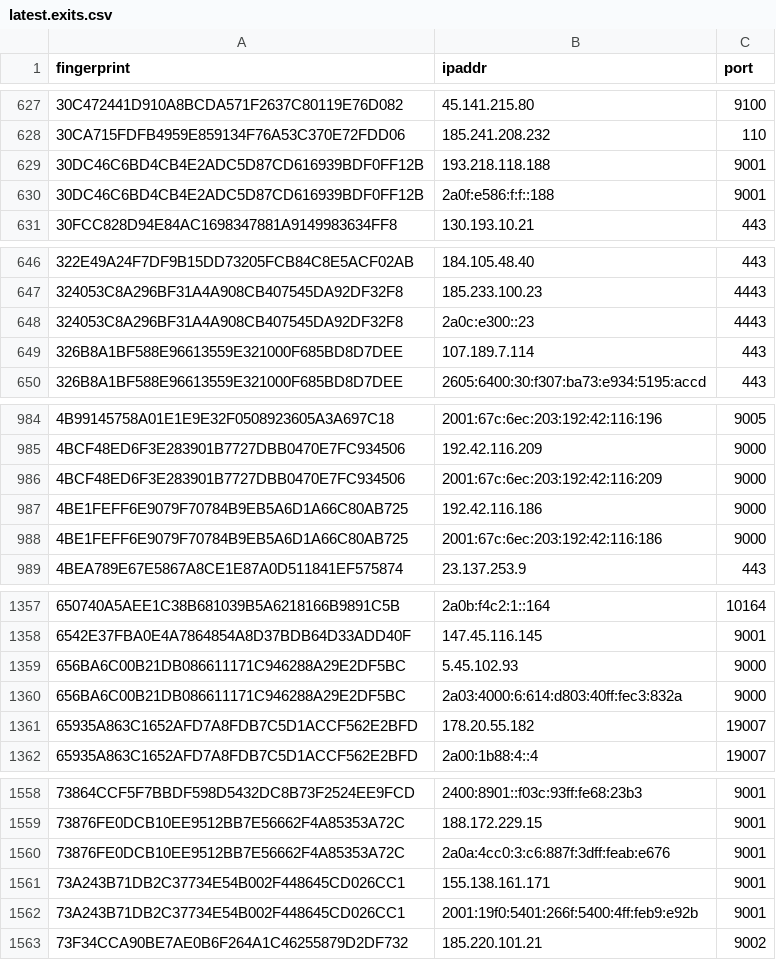
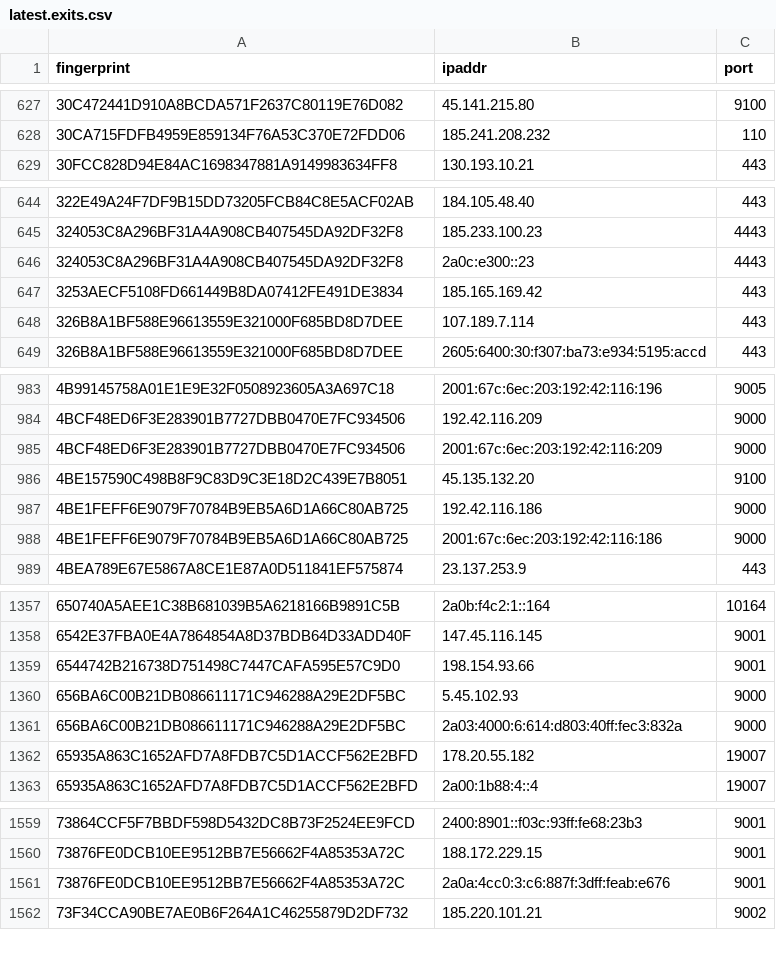
Before and after one commit to alireza-rezaee/tor-nodes, a CSV file: latest.exits.csv, drawn as a sheet; only a part is shown, gaps mark what is left out; the diff covers the shown part only.

```diff
--- a/latest.exits.csv
+++ b/latest.exits.csv
@@ -628,4 +628,2 @@ fingerprint, ipaddr, port
 30CA715FDFB4959E859134F76A53C370E72FDD06, 185.241.208.232, 110
-30DC46C6BD4CB4E2ADC5D87CD616939BDF0FF12B, 193.218.118.188, 9001
-30DC46C6BD4CB4E2ADC5D87CD616939BDF0FF12B, 2a0f:e586:f:f::188, 9001
 30FCC828D94E84AC1698347881A9149983634FF8, 130.193.10.21, 443
@@ -648,2 +646,3 @@ fingerprint, ipaddr, port
 324053C8A296BF31A4A908CB407545DA92DF32F8, 2a0c:e300::23, 4443
+3253AECF5108FD661449B8DA07412FE491DE3834, 185.165.169.42, 443
 326B8A1BF588E96613559E321000F685BD8D7DEE, 107.189.7.114, 443
@@ -986,2 +985,3 @@ fingerprint, ipaddr, port
 4BCF48ED6F3E283901B7727DBB0470E7FC934506, 2001:67c:6ec:203:192:42:116:209, 9000
+4BE157590C498B8F9C83D9C3E18D2C439E7B8051, 45.135.132.20, 9100
 4BE1FEFF6E9079F70784B9EB5A6D1A66C80AB725, 192.42.116.186, 9000
@@ -1358,2 +1358,3 @@ fingerprint, ipaddr, port
 6542E37FBA0E4A7864854A8D37BDB64D33ADD40F, 147.45.116.145, 9001
+6544742B216738D751498C7447CAFA595E57C9D0, 198.154.93.66, 9001
 656BA6C00B21DB086611171C946288A29E2DF5BC, 5.45.102.93, 9000
@@ -1560,4 +1561,2 @@ fingerprint, ipaddr, port
 73876FE0DCB10EE9512BB7E56662F4A85353A72C, 2a0a:4cc0:3:c6:887f:3dff:feab:e676, 9001
-73A243B71DB2C37734E54B002F448645CD026CC1, 155.138.161.171, 9001
-73A243B71DB2C37734E54B002F448645CD026CC1, 2001:19f0:5401:266f:5400:4ff:feb9:e92b, 9001
 73F34CCA90BE7AE0B6F264A1C46255879D2DF732, 185.220.101.21, 9002
```
Also changed, not shown: 5 added rows and 1 edited cell elsewhere in this file, latest.all.csv, latest.guards.csv.
